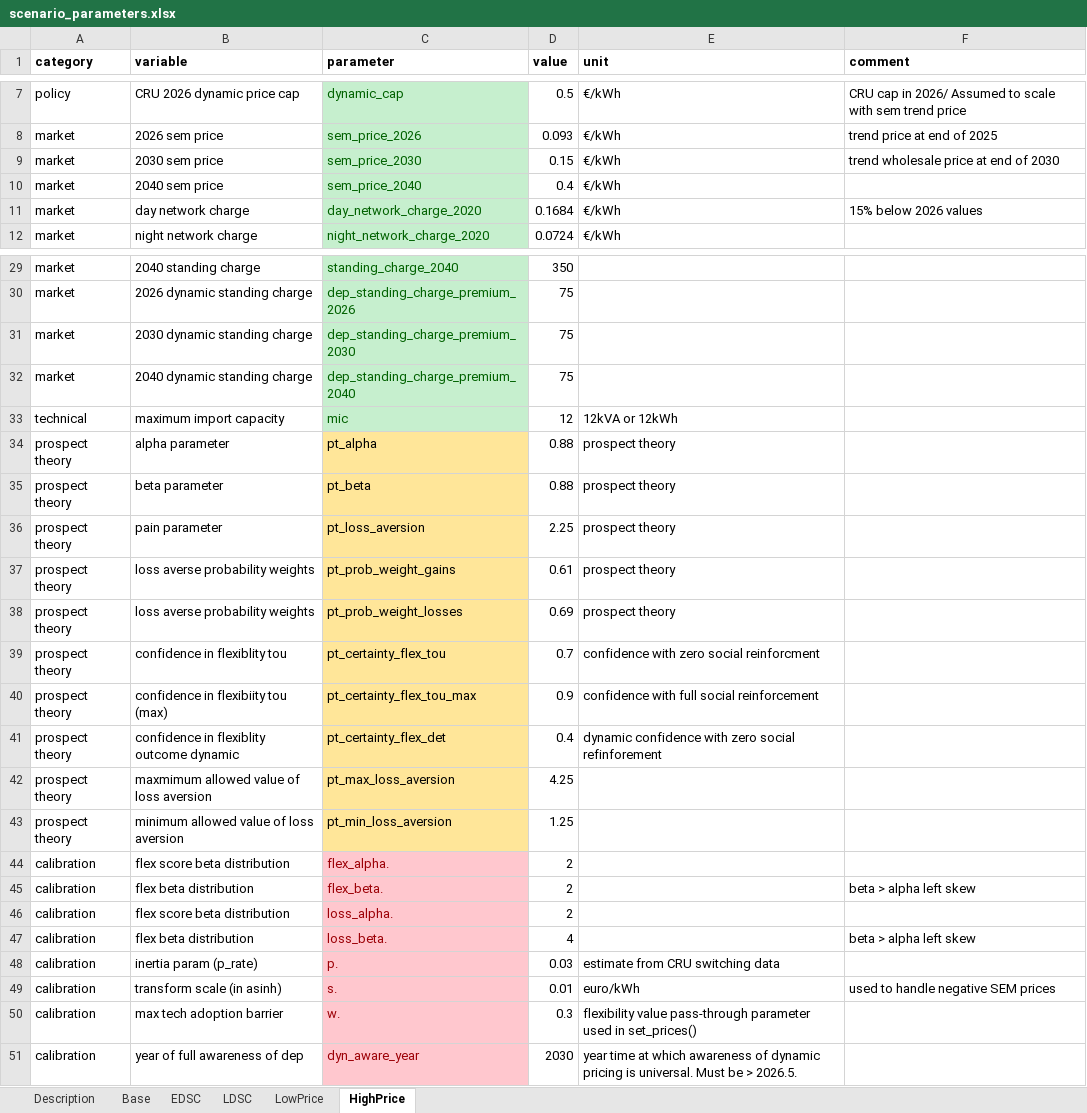
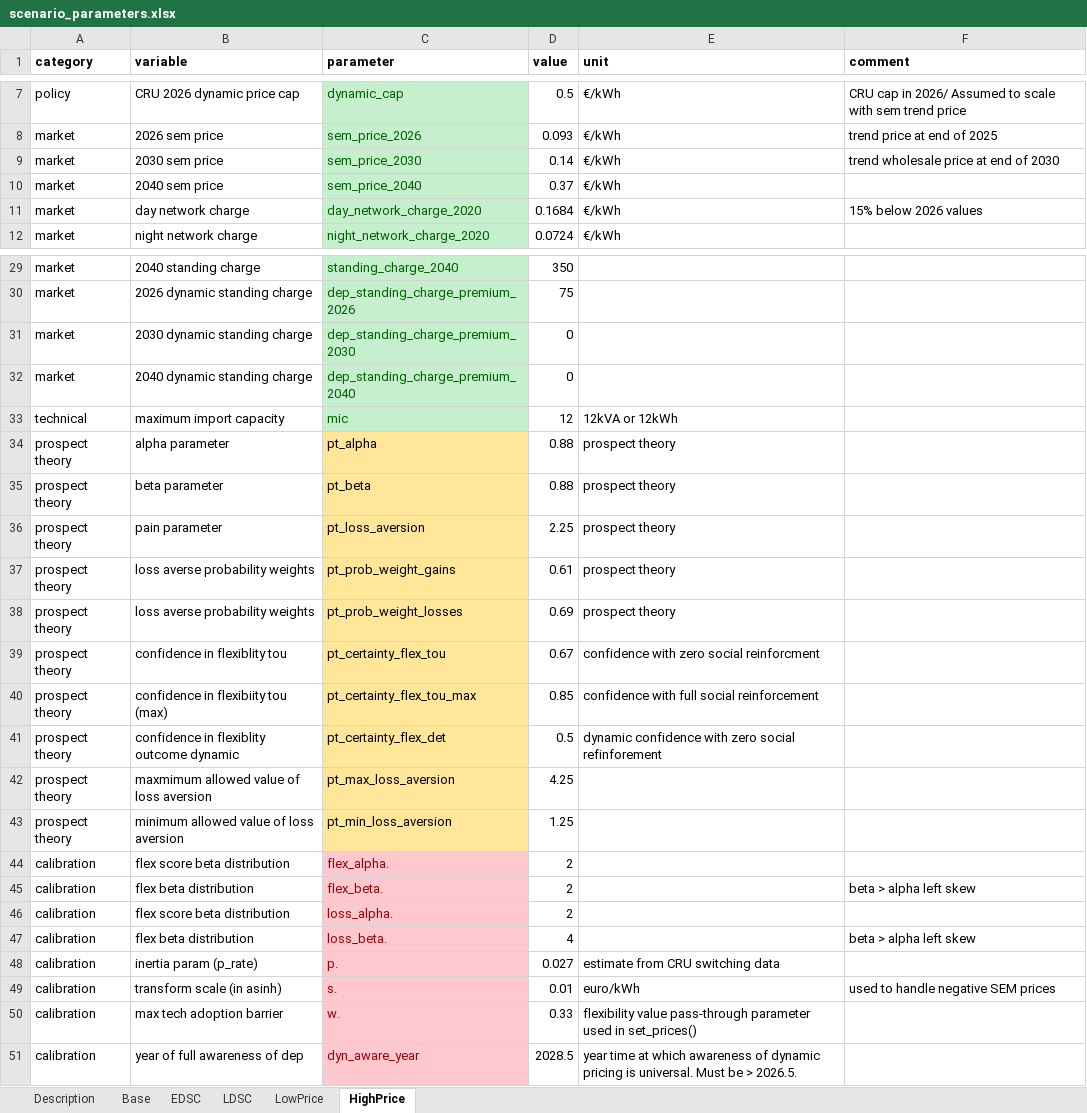
Before and after one commit to Phalacrocorax-gaimardi/depmicrosimr, an Excel workbook: inst/ext_data/scenario_parameters.xlsx, sheet HighPrice, drawn as a sheet; only a part is shown, gaps mark what is left out; values as stored, in another font and other column widths than the file's, no borders; the diff names each change by its address in the sheet, - before the commit and + after, or states it on an @@ line.

Commit message:
price simulation extended to 2045

```diff
--- a/inst/ext_data/scenario_parameters.xlsx (sheet HighPrice)
+++ b/inst/ext_data/scenario_parameters.xlsx (sheet HighPrice)
-D9 (value): 0.15
+D9 (value): 0.14
-D10 (value): 0.4
+D10 (value): 0.37
-D31:D32 (value): 75
+D31:D32 (value): 0
-D39 (value): 0.7
+D39 (value): 0.67
-D40 (value): 0.9
+D40 (value): 0.85
-D41 (value): 0.4
+D41 (value): 0.5
-D48 (value): 0.03
+D48 (value): 0.027
-D50 (value): 0.3
+D50 (value): 0.33
-D51 (value): 2030
+D51 (value): 2028.5
```
Also changed, not shown: sheet LowPrice, sheet EDSC, sheet LDSC, sheet Base, 7 other files.
